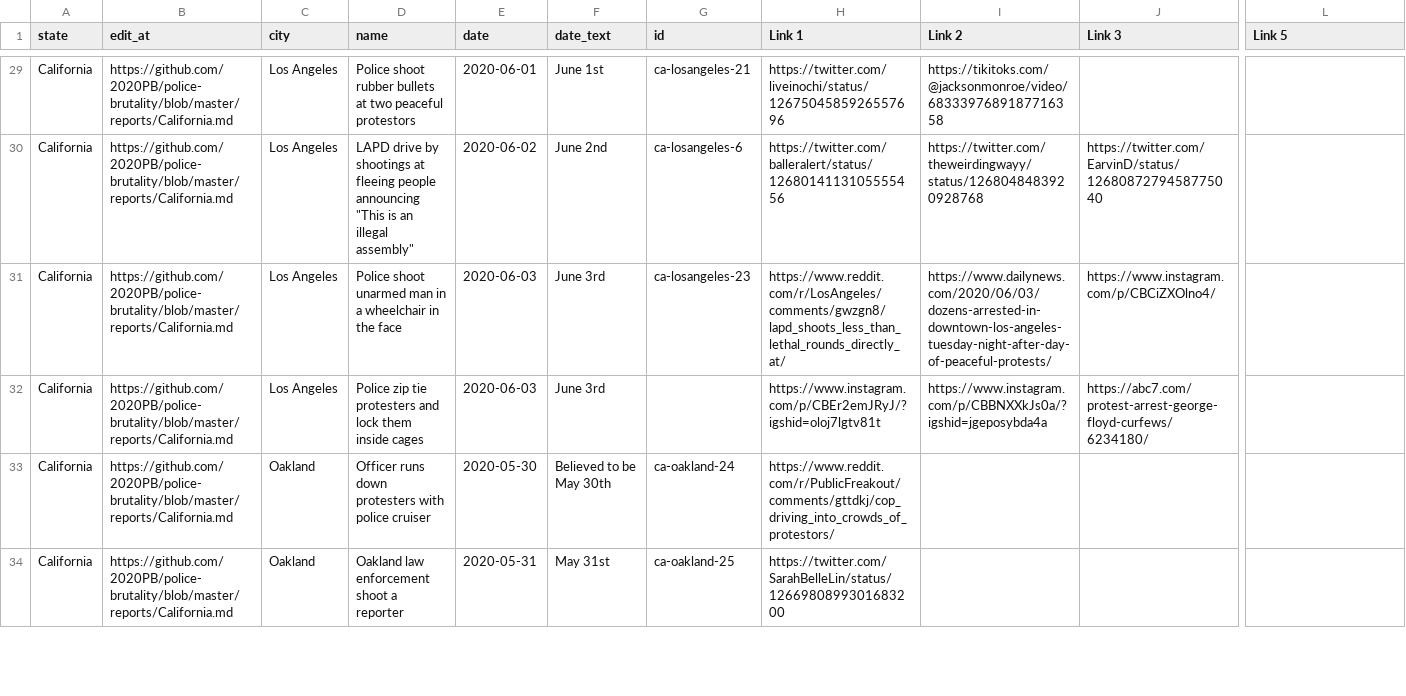
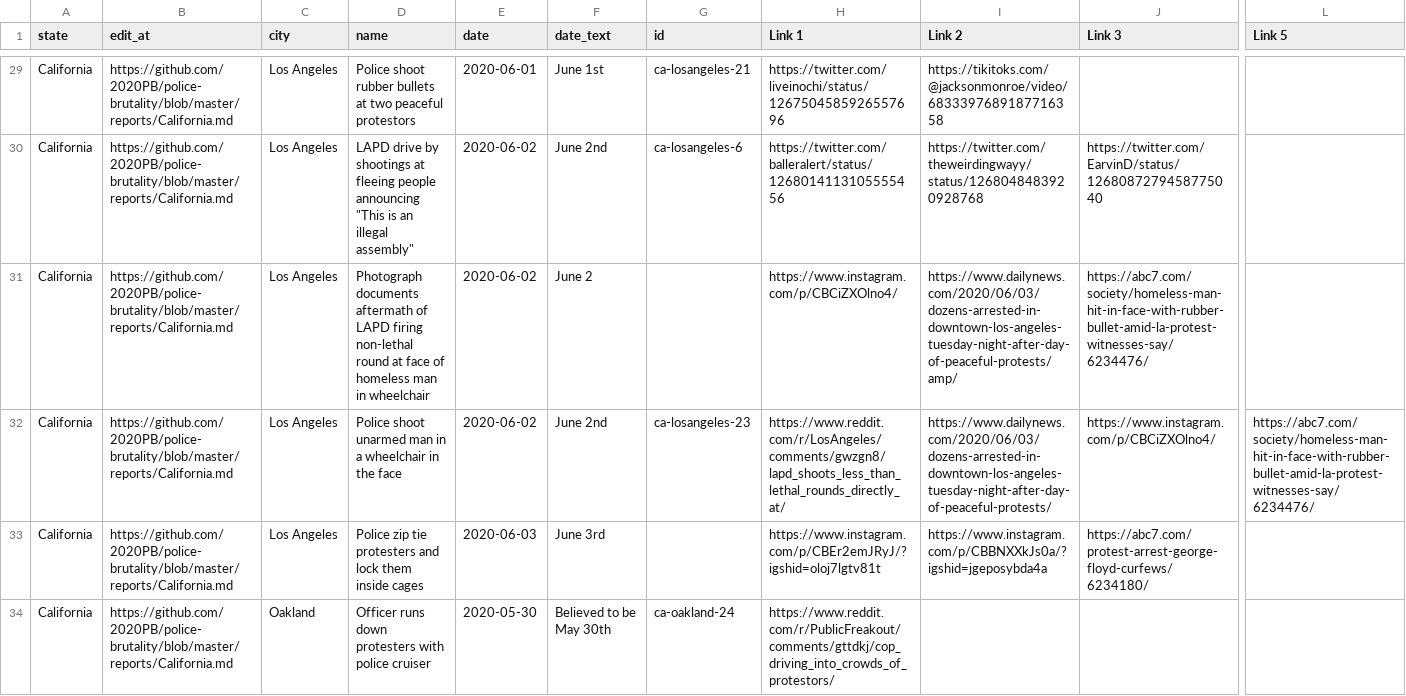
Before and after one commit to 2020PB/police-brutality, a CSV file: all-locations.csv, drawn as a sheet; only a part is shown, gaps mark what is left out; the shorter side is filled out with more unchanged rows; addresses are those after the commit; rows hold the shown columns only; the diff names each change by its address in the sheet, - before the commit and + after, or states it on an @@ line.

Commit message:
Update data_build to output generated at 933d52b

```diff
--- a/all-locations.csv
+++ b/all-locations.csv
+row 31: California | https://github.com/2020PB/police-brutality/blob/master/reports/California.md | Los Angeles | Photograph documents aftermath of LAPD firing non-lethal round at face of homeless man in wheelchair | 2020-06-02 | June 2 |  | https://www.instagram.com/p/CBCiZXOlno4/ | https://www.dailynews.com/2020/06/03/dozens-arrested-in-downtown-los-angeles-tuesday-night-after-day-of-peaceful-protests/amp/ | https://abc7.com/society/homeless-man-hit-in-face-with-rubber-bullet-amid-la-protest-witnesses-say/6234476/
-E32 (date): 2020-06-03
+E32 (date): 2020-06-02
-F32 (date_text): June 3rd
+F32 (date_text): June 2nd
-L32 (Link 5): (empty)
+L32 (Link 5): https://abc7.com/society/homeless-man-hit-in-face-with-rubber-bullet-amid-la-protest-witnesses-say/6234476/
```
Also changed, not shown: 2 other files.
